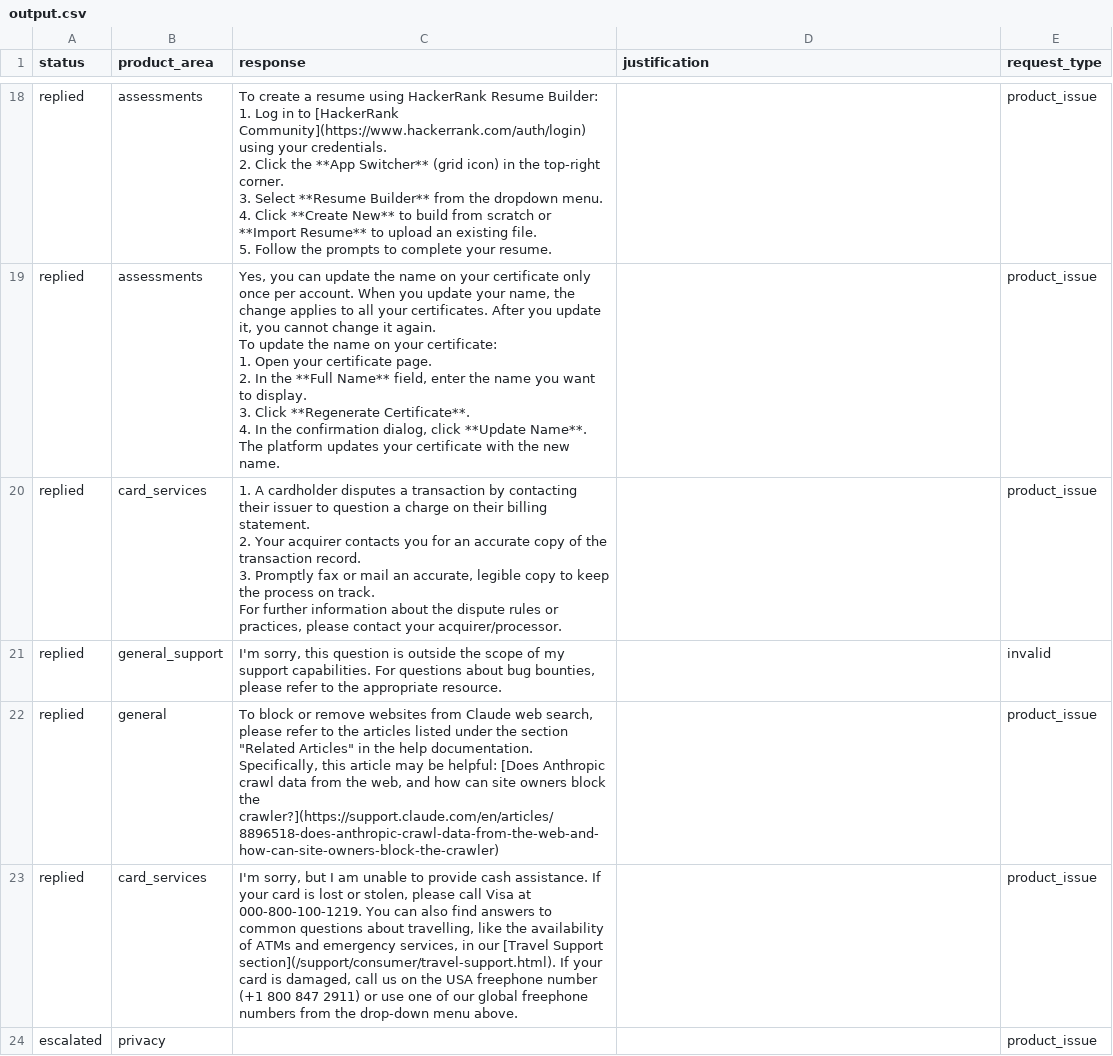
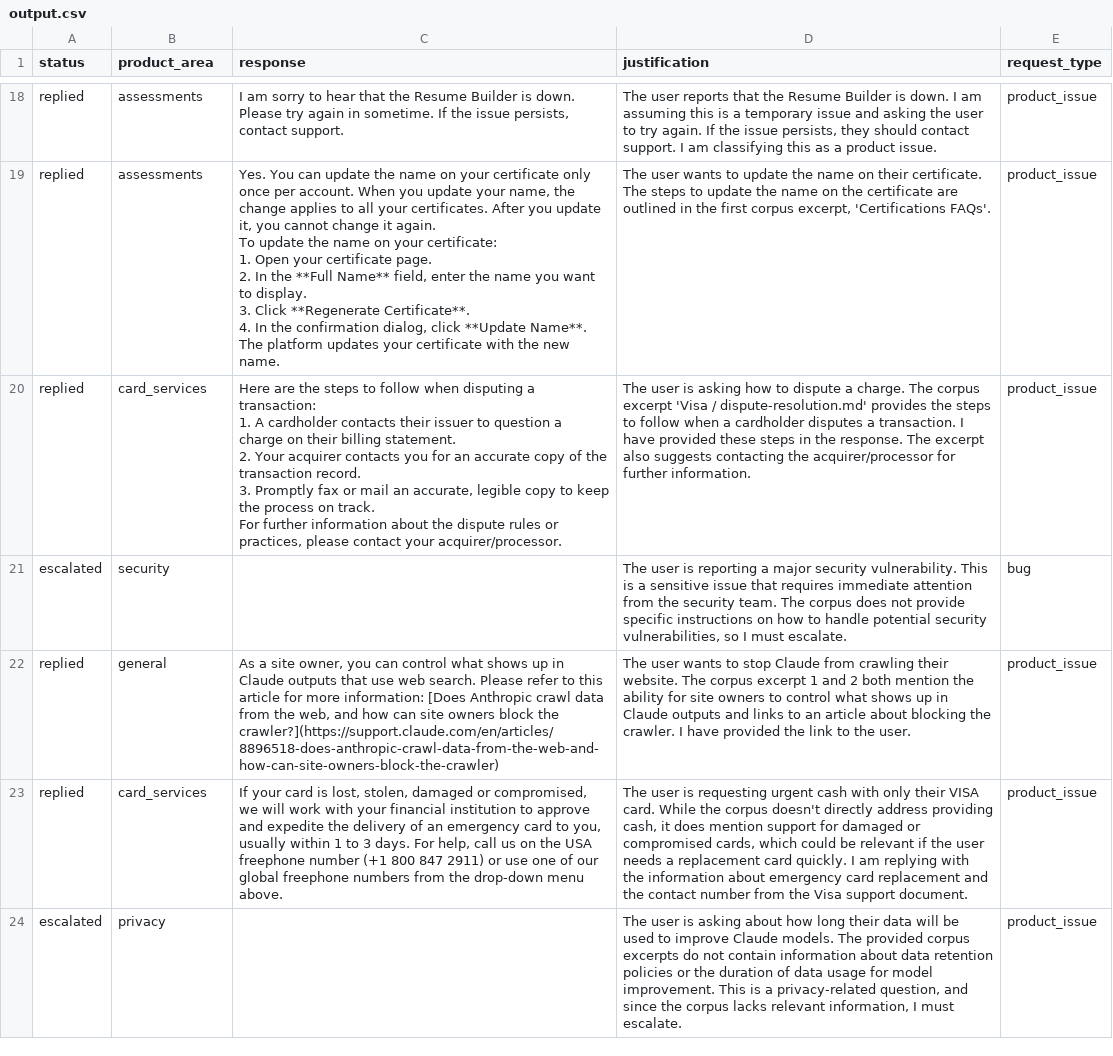
Before and after one commit to Priyanshu-priyank/hackerrank-orchestrate, a CSV file: support_tickets/output.csv, drawn as a sheet; only a part is shown, gaps mark what is left out; removed rows and columns are numbered as before the commit, all else as after; ↵ is a line break in a cell; the diff covers the shown part only; the diff names each change by its address in the sheet, - before the commit and + after, or states it on an @@ line.

```diff
--- a/support_tickets/output.csv
+++ b/support_tickets/output.csv
-C18 (response): To create a resume using HackerRank Resume Builder: ↵ 1. Log in to [HackerRank Community](https://www.hackerrank.com/auth/login) using your credentials. ↵ 2. Click the **App Switcher** (grid icon) in the top-right corner. ↵ 3. Select **Resume Builder** from the dropdown menu. ↵ 4. Click **Create New** to build from scratch or **Import Resume** to upload an existing file. ↵ 5. Follow the prompts to complete your resume.
+C18 (response): I am sorry to hear that the Resume Builder is down. Please try again in sometime. If the issue persists, contact support.
-D18 (justification): (empty)
+D18 (justification): The user reports that the Resume Builder is down. I am assuming this is a temporary issue and asking the user to try again. If the issue persists, they should contact support. I am classifying this as a product issue.
-C19 (response): Yes, you can update…
+C19 (response): Yes. You can update…
-D19 (justification): (empty)
+D19 (justification): The user wants to update the name on their certificate. The steps to update the name on the certificate are outlined in the first corpus excerpt, 'Certifications FAQs'.
-C20 (response): 1. A cardholder disputes a transaction by contacting their issuer…
+C20 (response): Here are the steps to follow when disputing a transaction: ↵ 1. A cardholder contacts their issuer…
-D20 (justification): (empty)
+D20 (justification): The user is asking how to dispute a charge. The corpus excerpt 'Visa / dispute-resolution.md' provides the steps to follow when a cardholder disputes a transaction. I have provided these steps in the response. The excerpt also suggests contacting the acquirer/processor for further information.
-row 21: replied | general_support | I'm sorry, this question is outside the scope of my support capabilities. For questions about bug bounties, please refer to the appropriate resource. |  | invalid
+row 21: escalated | security |  | The user is reporting a major security vulnerability. This is a sensitive issue that requires immediate attention from the security team. The corpus does not provide specific instructions on how to handle potential security vulnerabilities, so I must escalate. | bug
-C22 (response): To block or remove websites from Claude web search, please refer to the articles listed under the section "Related Articles" in the help documentation. Specifically, this article may be helpful: [Does Anthropic…
+C22 (response): As a site owner, you can control what shows up in Claude outputs that use web search. Please refer to this article for more information: [Does Anthropic…
-D22 (justification): (empty)
+D22 (justification): The user wants to stop Claude from crawling their website. The corpus excerpt 1 and 2 both mention the ability for site owners to control what shows up in Claude outputs and links to an article about blocking the crawler. I have provided the link to the user.
-C23 (response): I'm sorry, but I am unable to provide cash assistance. If your card is lost or stolen, please call Visa at 000-800-100-1219. You can also find answers to common questions about travelling, like the availability of ATMs and emergency services, in our [Travel Support section](/support/consumer/travel-support.html). If your card is damaged, call us…
+C23 (response): If your card is lost, stolen, damaged or compromised, we will work with your financial institution to approve and expedite the delivery of an emergency card to you, usually within 1 to 3 days. For help, call us…
-D23 (justification): (empty)
+D23 (justification): The user is requesting urgent cash with only their VISA card. While the corpus doesn't directly address providing cash, it does mention support for damaged or compromised cards, which could be relevant if the user needs a replacement card quickly. I am replying with the information about emergency card replacement and the contact number from the Visa support document.
-D24 (justification): (empty)
+D24 (justification): The user is asking about how long their data will be used to improve Claude models. The provided corpus excerpts do not contain information about data retention policies or the duration of data usage for model improvement. This is a privacy-related question, and since the corpus lacks relevant information, I must escalate.
```
Also changed, not shown: 7 added rows, 7 removed rows and 30 edited cells elsewhere in this file, support_tickets/output_sample_test.csv, 26 other files.
